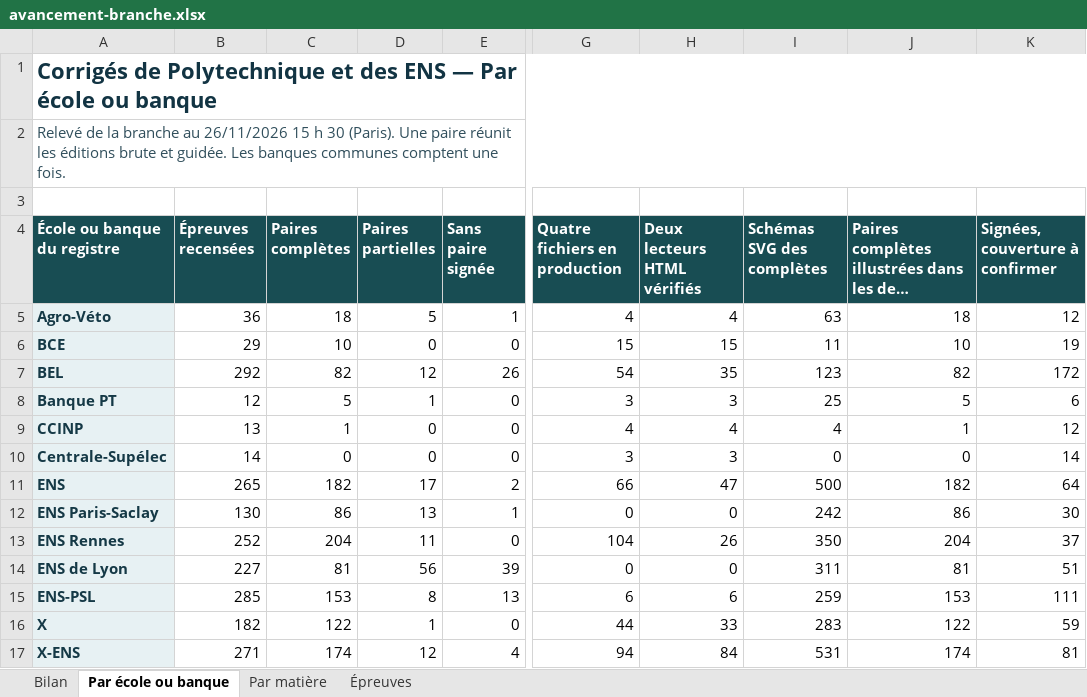
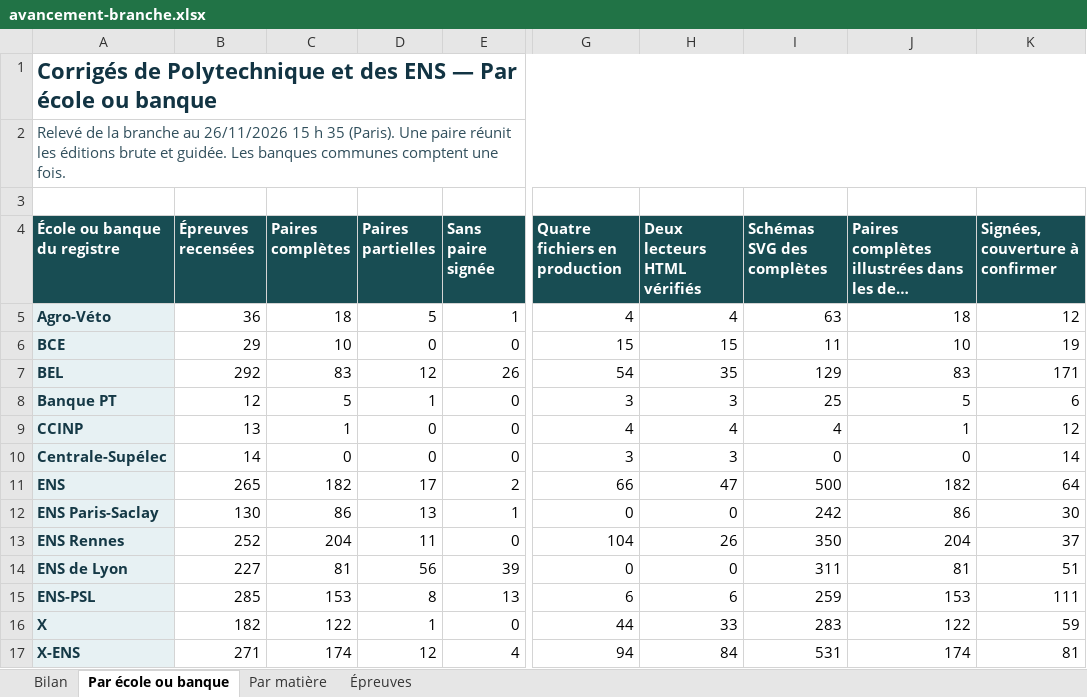
Before and after one commit to knoel99/corriges-concours, an Excel workbook: campagnes/x-ens/bilans/classeurs/avancement-branche.xlsx, sheet Par école ou banque, drawn as a sheet; only a part is shown, gaps mark what is left out; long unchanged cells end in …; values as stored, in another font and other column widths than the file's, no borders; the diff names each change by its address in the sheet, - before the commit and + after, or states it on an @@ line.

Commit message:
Actualise le bilan consolidé des écoles et des banques

```diff
--- a/campagnes/x-ens/bilans/classeurs/avancement-branche.xlsx (sheet Par école ou banque)
+++ b/campagnes/x-ens/bilans/classeurs/avancement-branche.xlsx (sheet Par école ou banque)
-A2 (École ou banque du registre): …15 h 30 (Paris). Une…
+A2 (École ou banque du registre): …15 h 35 (Paris). Une…
-C7 (Paires complètes): 82
+C7 (Paires complètes): 83
-I7 (Schémas SVG des complètes): 123
+I7 (Schémas SVG des complètes): 129
-J7: 82
+J7: 83
-K7 (Signées, couverture à confirmer): 172
+K7 (Signées, couverture à confirmer): 171
```
Also changed, not shown: sheet Bilan, sheet Épreuves, sheet Par matière, 5 other files.
